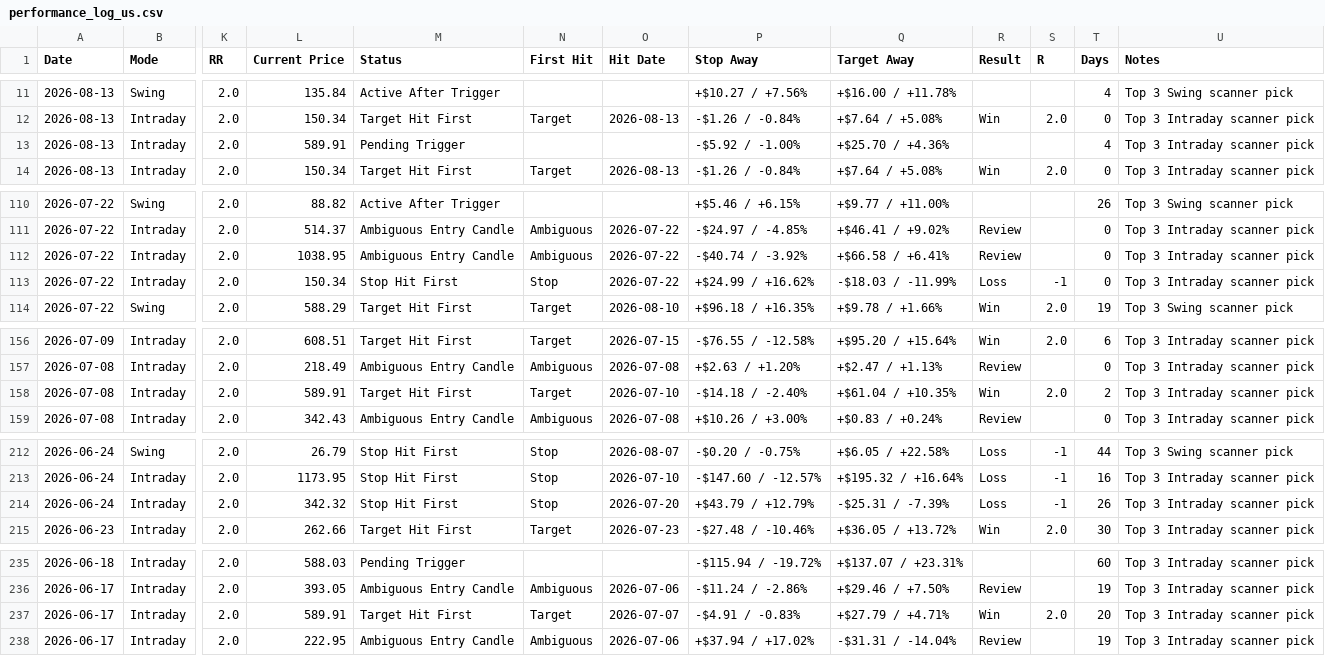
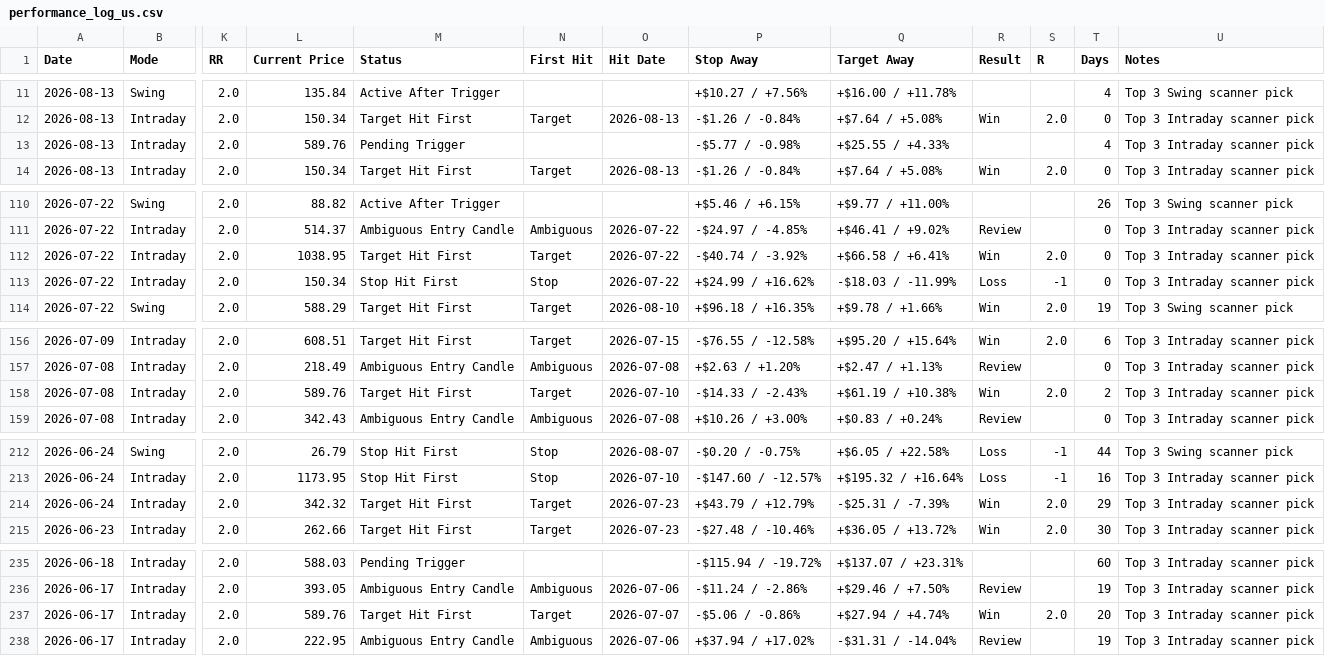
Before and after one commit to pankajmanchnda/swing-trading-scanner-us, a CSV file: performance_log_us.csv, drawn as a sheet; only a part is shown, gaps mark what is left out; the diff covers the shown part only; the diff names each change by its address in the sheet, - before the commit and + after, or states it on an @@ line.

```diff
--- a/performance_log_us.csv
+++ b/performance_log_us.csv
-L13 (Current Price): 589.91
+L13 (Current Price): 589.76
-P13 (Stop Away): -$5.92 / -1.00%
+P13 (Stop Away): -$5.77 / -0.98%
-Q13 (Target Away): +$25.70 / +4.36%
+Q13 (Target Away): +$25.55 / +4.33%
-M112 (Status): Ambiguous Entry Candle
+M112 (Status): Target Hit First
-N112 (First Hit): Ambiguous
+N112 (First Hit): Target
-R112 (Result): Review
+R112 (Result): Win
-S112 (R): (empty)
+S112 (R): 2.0
-L158 (Current Price): 589.91
+L158 (Current Price): 589.76
-P158 (Stop Away): -$14.18 / -2.40%
+P158 (Stop Away): -$14.33 / -2.43%
-Q158 (Target Away): +$61.04 / +10.35%
+Q158 (Target Away): +$61.19 / +10.38%
-M214 (Status): Stop Hit First
+M214 (Status): Target Hit First
-N214 (First Hit): Stop
+N214 (First Hit): Target
-O214 (Hit Date): 2026-07-20
+O214 (Hit Date): 2026-07-23
-R214 (Result): Loss
+R214 (Result): Win
-S214 (R): -1
+S214 (R): 2.0
-T214 (Days): 26
+T214 (Days): 29
-L237 (Current Price): 589.91
+L237 (Current Price): 589.76
-P237 (Stop Away): -$4.91 / -0.83%
+P237 (Stop Away): -$5.06 / -0.86%
-Q237 (Target Away): +$27.79 / +4.71%
+Q237 (Target Away): +$27.94 / +4.74%
```
Also changed, not shown: 2 edited cells elsewhere in this file, 1 other file.
